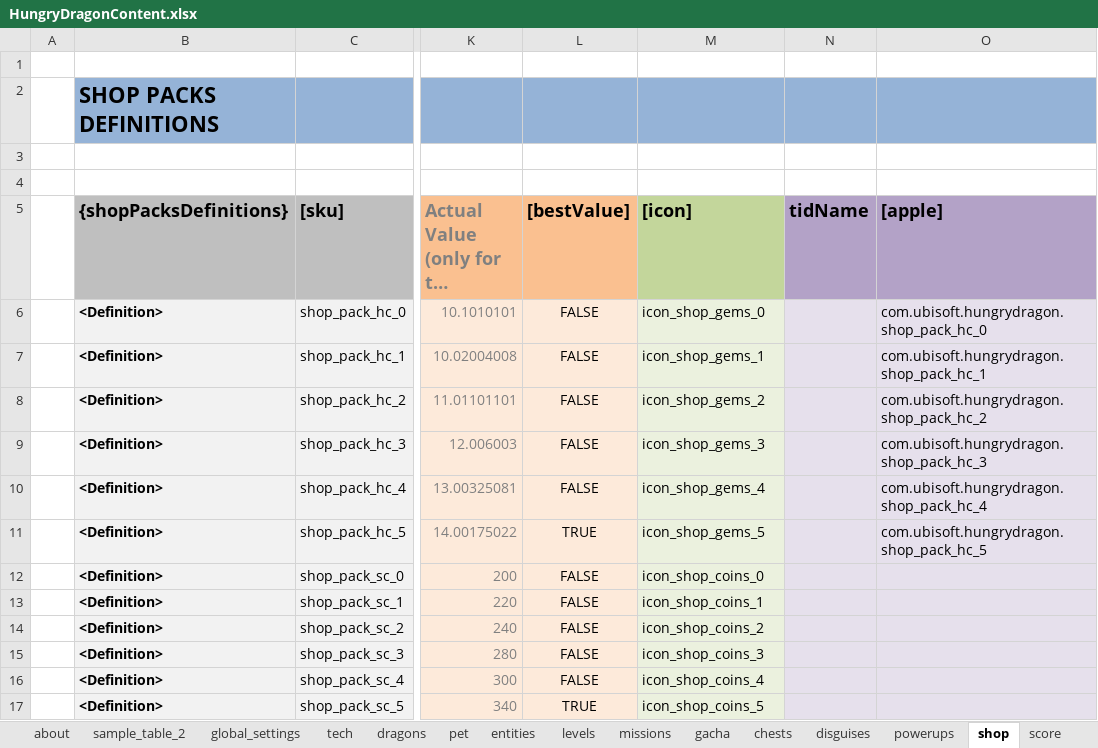
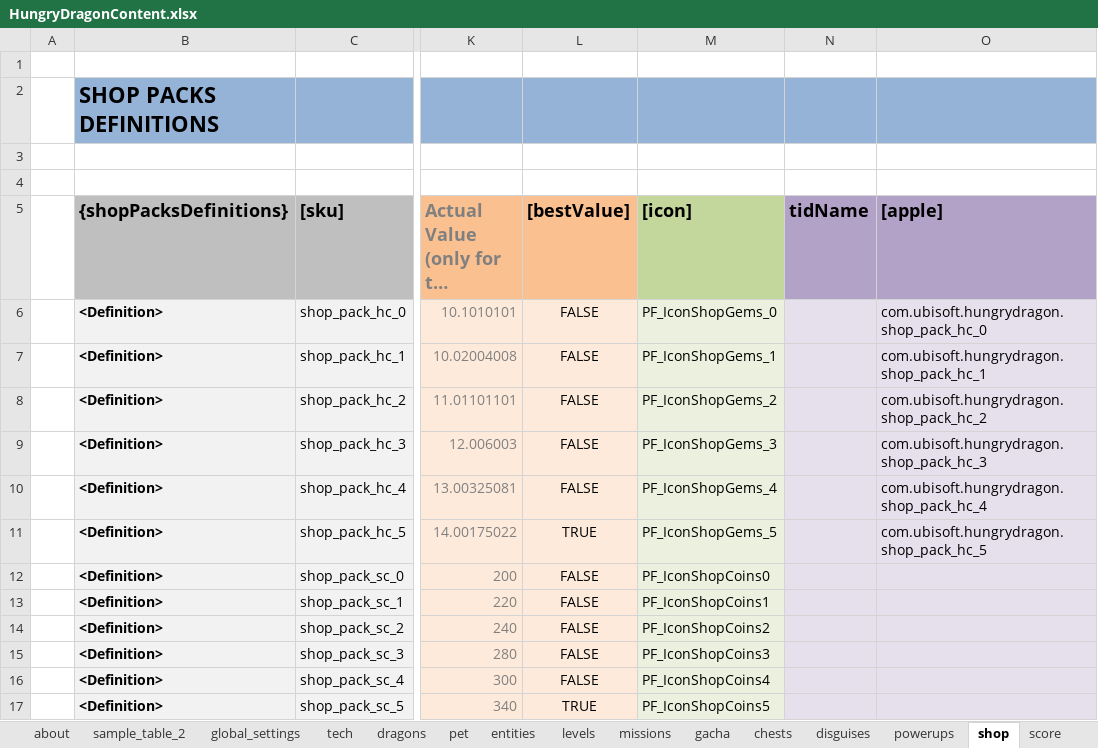
Before and after one commit to nam27062002/hello, an Excel workbook: Docs/Content/HungryDragonContent.xlsx, sheet shop, drawn as a sheet; only a part is shown, gaps mark what is left out; long unchanged cells end in …; values as stored, in another font and other column widths than the file's, no borders; table styles not drawn; the diff names each change by its address in the sheet, - before the commit and + after, or states it on an @@ line.

Commit message:
Content - Rename shop icon names
Former-commit-id: bb92821bc2602a4488fd49c9fa5dae88e47f94a0

```diff
--- a/Docs/Content/HungryDragonContent.xlsx (sheet shop)
+++ b/Docs/Content/HungryDragonContent.xlsx (sheet shop)
-M6 ([icon]): icon_shop_gems_0
+M6 ([icon]): PF_IconShopGems_0
-M7 ([icon]): icon_shop_gems_1
+M7 ([icon]): PF_IconShopGems_1
-M8 ([icon]): icon_shop_gems_2
+M8 ([icon]): PF_IconShopGems_2
-M9 ([icon]): icon_shop_gems_3
+M9 ([icon]): PF_IconShopGems_3
-M10 ([icon]): icon_shop_gems_4
+M10 ([icon]): PF_IconShopGems_4
-M11 ([icon]): icon_shop_gems_5
+M11 ([icon]): PF_IconShopGems_5
-M12 ([icon]): icon_shop_coins_0
+M12 ([icon]): PF_IconShopCoins0
-M13 ([icon]): icon_shop_coins_1
+M13 ([icon]): PF_IconShopCoins1
-M14 ([icon]): icon_shop_coins_2
+M14 ([icon]): PF_IconShopCoins2
-M15 ([icon]): icon_shop_coins_3
+M15 ([icon]): PF_IconShopCoins3
-M16 ([icon]): icon_shop_coins_4
+M16 ([icon]): PF_IconShopCoins4
-M17 ([icon]): icon_shop_coins_5
+M17 ([icon]): PF_IconShopCoins5
```
Also changed, not shown: charts or pictures, 2 other files.
